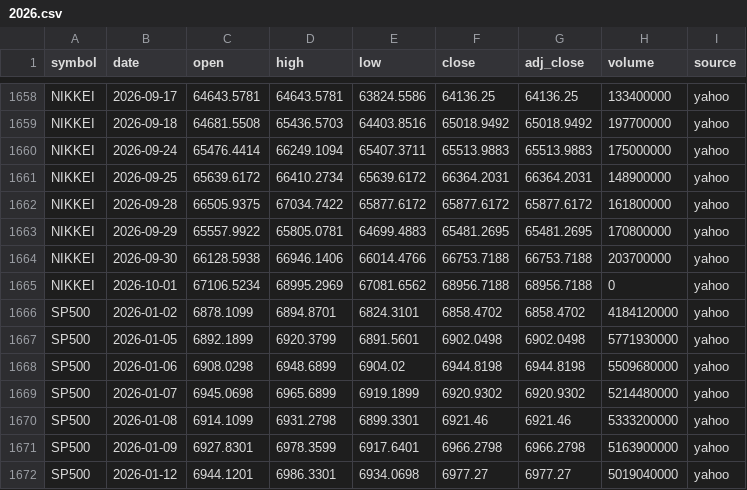
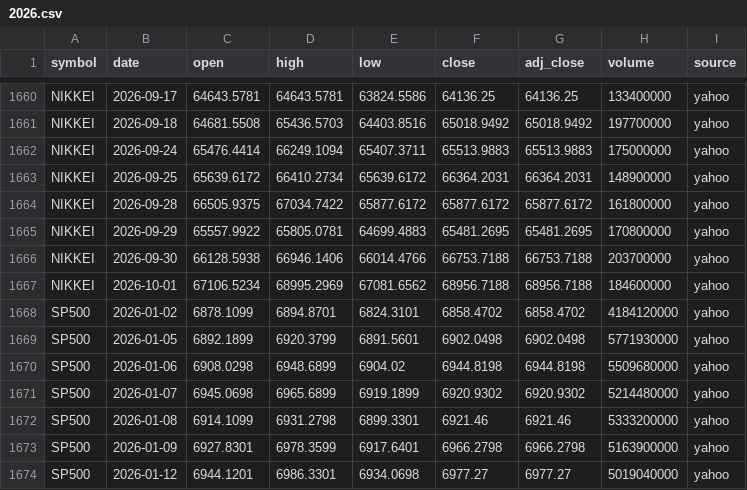
Before and after one commit to san1eev1/Stock-predictor, a CSV file: indices/2026.csv, drawn as a sheet; only a part is shown, gaps mark what is left out; the diff covers the shown part only.

```diff
--- a/indices/2026.csv
+++ b/indices/2026.csv
@@ -1664,3 +1666,3 @@ NIKKEI,2026-09-29,65557.9922,65805.0781,64699.4883,65481.2695,65481.2695,1708000
 NIKKEI,2026-09-30,66128.5938,66946.1406,66014.4766,66753.7188,66753.7188,203700000,yahoo
-NIKKEI,2026-10-01,67106.5234,68995.2969,67081.6562,68956.7188,68956.7188,0,yahoo
+NIKKEI,2026-10-01,67106.5234,68995.2969,67081.6562,68956.7188,68956.7188,184600000,yahoo
 SP500,2026-01-02,6878.1099,6894.8701,6824.3101,6858.4702,6858.4702,4184120000,yahoo
```
Also changed, not shown: 7 added rows, 2 removed rows and 17 edited cells elsewhere in this file, earnings.csv, 3 other files.
